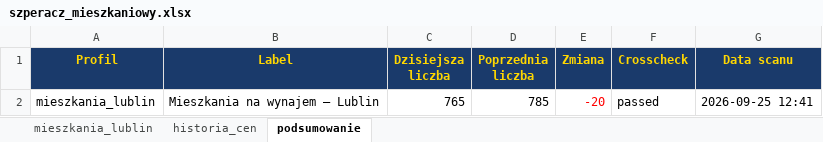
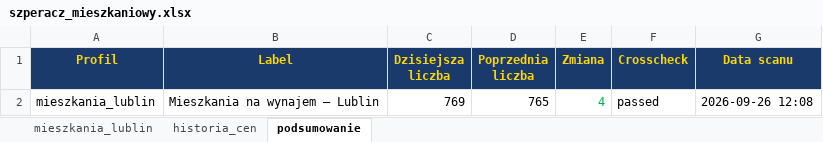
Before and after one commit to Bonaventura-EW/SZPERACZ-MIESZKANIOWY, an Excel workbook: data/szperacz_mieszkaniowy.xlsx, sheet podsumowanie, drawn as a sheet; values as stored, in another font and other column widths than the file's, no borders; the diff names each change by its address in the sheet, - before the commit and + after, or states it on an @@ line.

```diff
--- a/data/szperacz_mieszkaniowy.xlsx (sheet podsumowanie)
+++ b/data/szperacz_mieszkaniowy.xlsx (sheet podsumowanie)
-C2 (Dzisiejsza liczba): 765
+C2 (Dzisiejsza liczba): 769
-D2 (Poprzednia liczba): 785
+D2 (Poprzednia liczba): 765
-E2 (Zmiana): -20
+E2 (Zmiana): 4
-E2 text colour: #FF0000
+E2 text colour: #00B050
-G2 (Data scanu): 2026-09-25 12:41
+G2 (Data scanu): 2026-09-26 12:08
```
Also changed, not shown: sheet mieszkania_lublin, sheet historia_cen, 4 other files.
